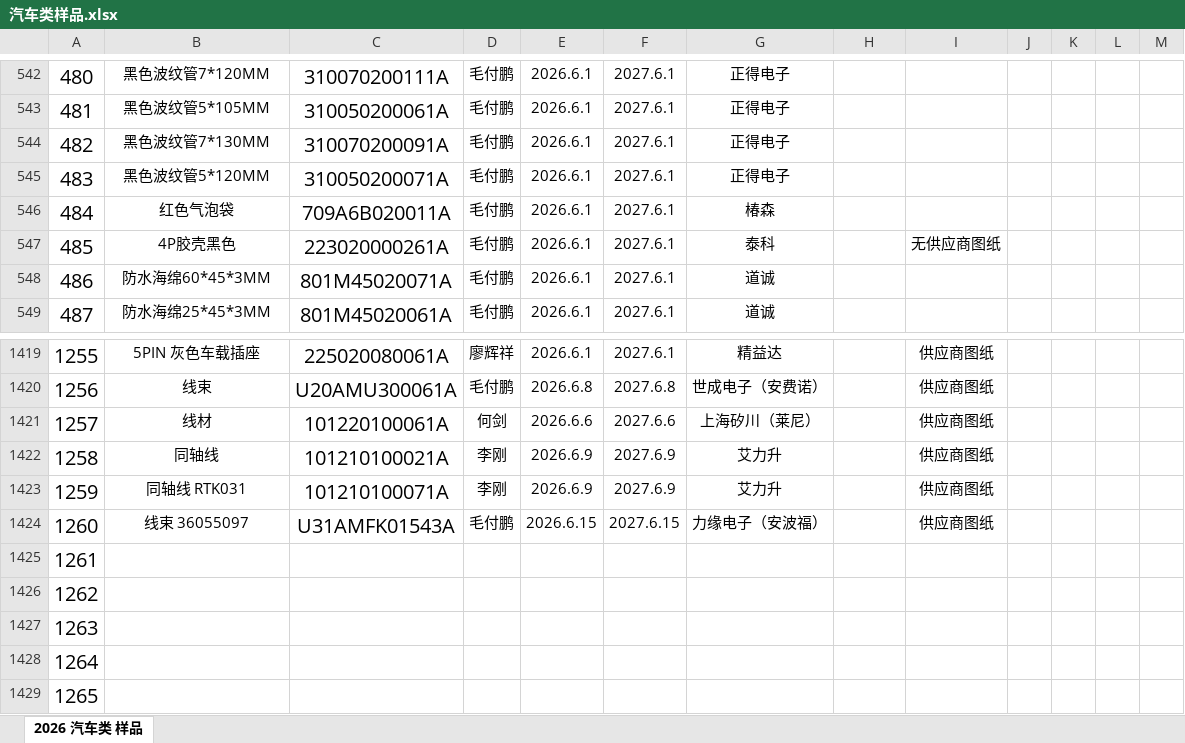
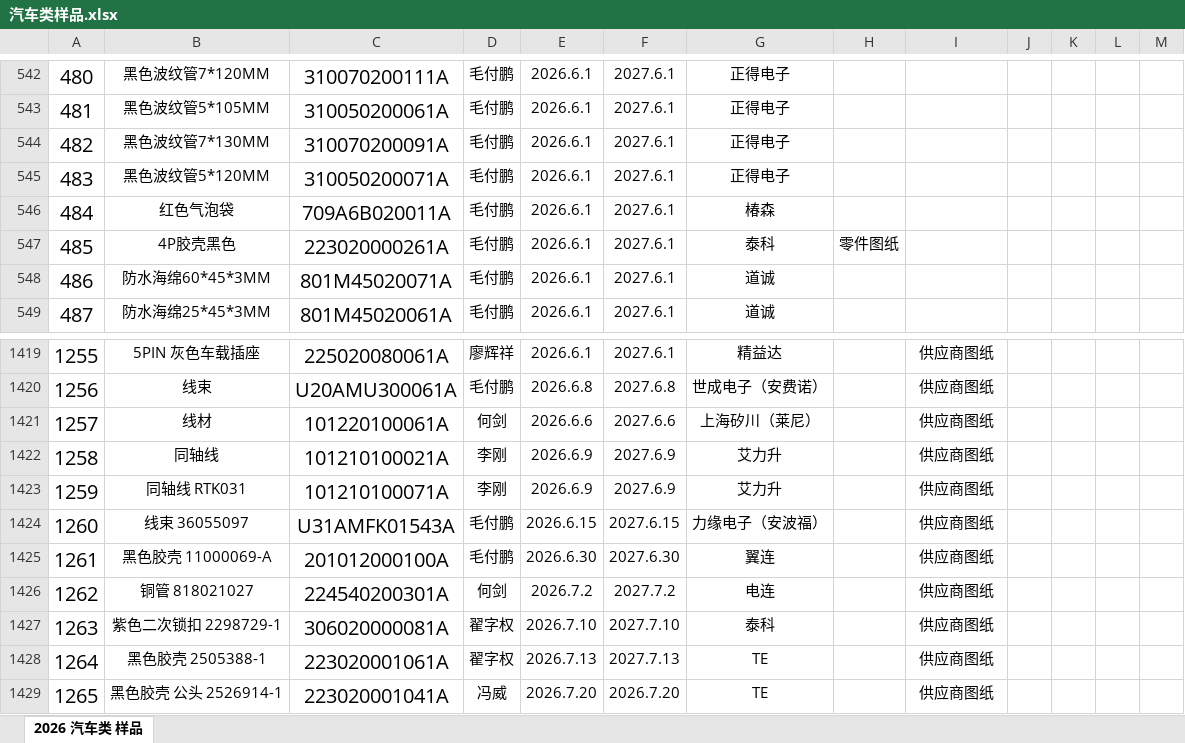
Before and after one commit to uiqc/uiqc.github.io, an Excel workbook: excel/汽车类样品.xlsx, sheet 2026 汽车类 样品, drawn as a sheet; only a part is shown, gaps mark what is left out; values as stored, in another font and other column widths than the file's, no borders; charts and pictures not drawn; the diff covers the shown part only; the diff names each change by its address in the sheet, - before the commit and + after, or states it on an @@ line.

Commit message:
doc: 上传 2026年汽车类样品.xlsx 去更新 excel 文件: excel/汽车类样品.xlsx

```diff
--- a/excel/汽车类样品.xlsx (sheet 2026 汽车类 样品)
+++ b/excel/汽车类样品.xlsx (sheet 2026 汽车类 样品)
-H547: (empty)
+H547: 零件图纸
-I547: 无供应商图纸
+I547: (empty)
-B1425: (empty)
+B1425: 黑色胶壳 11000069-A
-C1425: (empty)
+C1425: 201012000100A
-D1425: (empty)
+D1425: 毛付鹏
-E1425: (empty)
+E1425: 2026.6.30
-F1425: (empty)
+F1425: 2027.6.30
-G1425: (empty)
+G1425: 翼连
-I1425:I1429: (empty)
+I1425:I1429: 供应商图纸
-B1426: (empty)
+B1426: 铜管 818021027
-C1426: (empty)
+C1426: 224540200301A
-D1426: (empty)
+D1426: 何剑
-E1426: (empty)
+E1426: 2026.7.2
-F1426: (empty)
+F1426: 2027.7.2
-G1426: (empty)
+G1426: 电连
-B1427: (empty)
+B1427: 紫色二次锁扣 2298729-1
-C1427: (empty)
+C1427: 306020000081A
-D1427:D1428: (empty)
+D1427:D1428: 翟字权
-E1427: (empty)
+E1427: 2026.7.10
-F1427: (empty)
+F1427: 2027.7.10
-G1427: (empty)
+G1427: 泰科
-B1428: (empty)
+B1428: 黑色胶壳 2505388-1
-C1428: (empty)
+C1428: 223020001061A
-E1428: (empty)
+E1428: 2026.7.13
-F1428: (empty)
+F1428: 2027.7.13
-G1428:G1429: (empty)
+G1428:G1429: TE
-B1429: (empty)
+B1429: 黑色胶壳 公头 2526914-1
-C1429: (empty)
+C1429: 223020001041A
-D1429: (empty)
+D1429: 冯威
-E1429: (empty)
+E1429: 2026.7.20
-F1429: (empty)
+F1429: 2026.7.20
```
Also changed, not shown: 4 added rows, 115 edited cells, cell formats and row numbers in column A elsewhere in this sheet.
